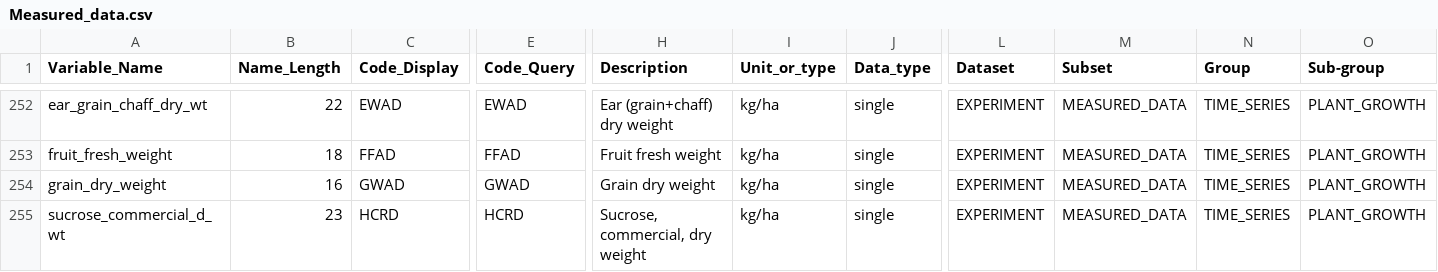
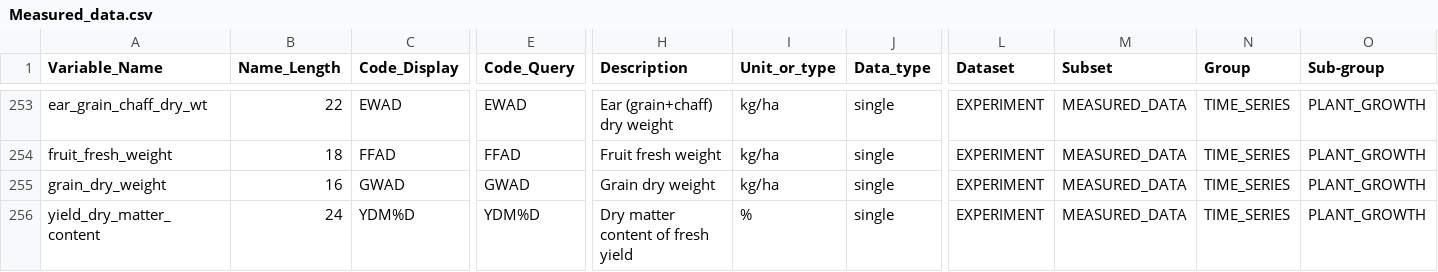
Before and after one commit to agmip/VMapper, a CSV file: Data/ICASA/Measured_data.csv, drawn as a sheet; only a part is shown, gaps mark what is left out; the shorter side is filled out with more unchanged rows; rows hold the shown columns only; the diff covers the shown part only; the diff names each change by its address in the sheet, - before the commit and + after, or states it on an @@ line.

Commit message:
sync with ICASA

```diff
--- a/Data/ICASA/Measured_data.csv
+++ b/Data/ICASA/Measured_data.csv
+row 256: yield_dry_matter_content | 24 | YDM%D | YDM%D | Dry matter content of fresh yield | % | single | EXPERIMENT | MEASURED_DATA | TIME_SERIES | PLANT_GROWTH
```
Also changed, not shown: 5 added rows and 1 edited cell elsewhere in this file, Data/ICASA/Crop_codes.csv, Data/ICASA/Management_info.csv.
